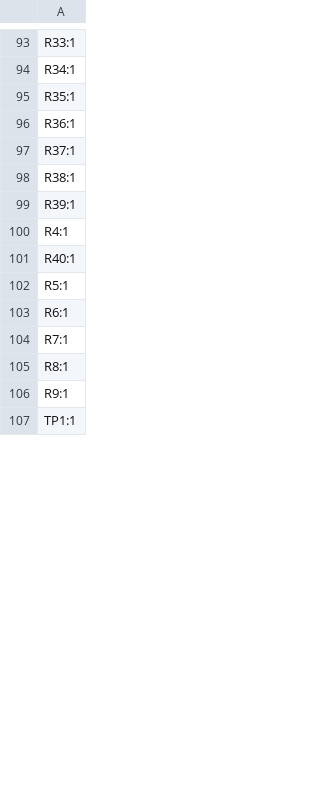
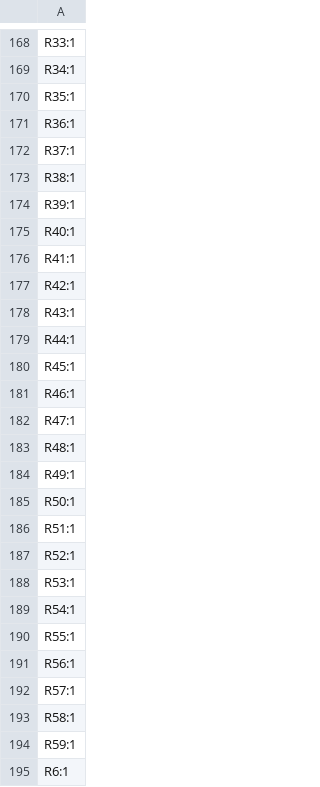
Before and after one commit to Froggy111/foosball-bot, a CSV file: v1/hardware/pcbs/FOC-driver/production/designators.csv, drawn as a sheet; only a part is shown, gaps mark what is left out; the shorter side is filled out with more unchanged rows; the diff covers the shown part only.

```diff
--- a/v1/hardware/pcbs/FOC-driver/production/designators.csv
+++ b/v1/hardware/pcbs/FOC-driver/production/designators.csv
@@ -99,5 +174,22 @@ R38:1
 R39:1
-R4:1
 R40:1
-R5:1
+R41:1
+R42:1
+R43:1
+R44:1
+R45:1
+R46:1
+R47:1
+R48:1
+R49:1
+R50:1
+R51:1
+R52:1
+R53:1
+R54:1
+R55:1
+R56:1
+R57:1
+R58:1
+R59:1
 R6:1
```
Also changed, not shown: 100 added rows, 11 removed rows and 4 edited cells elsewhere in this file, v1/hardware/pcbs/FOC-driver/production/bom.csv, 8 other files.
